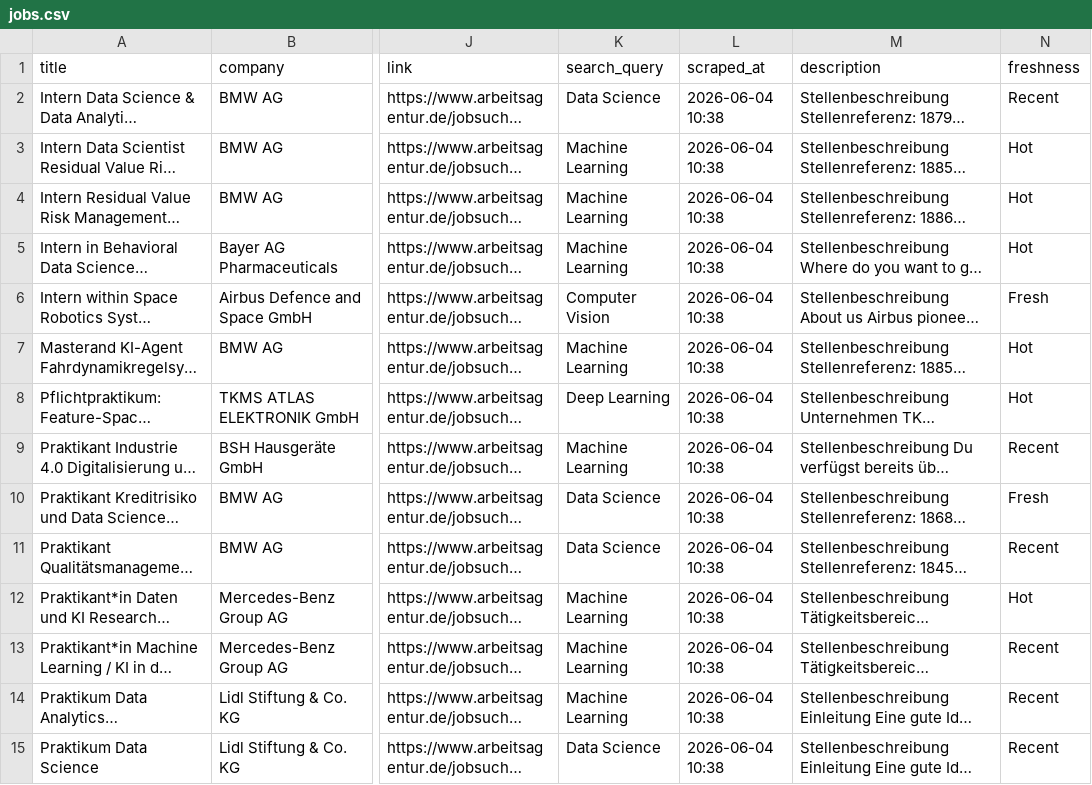
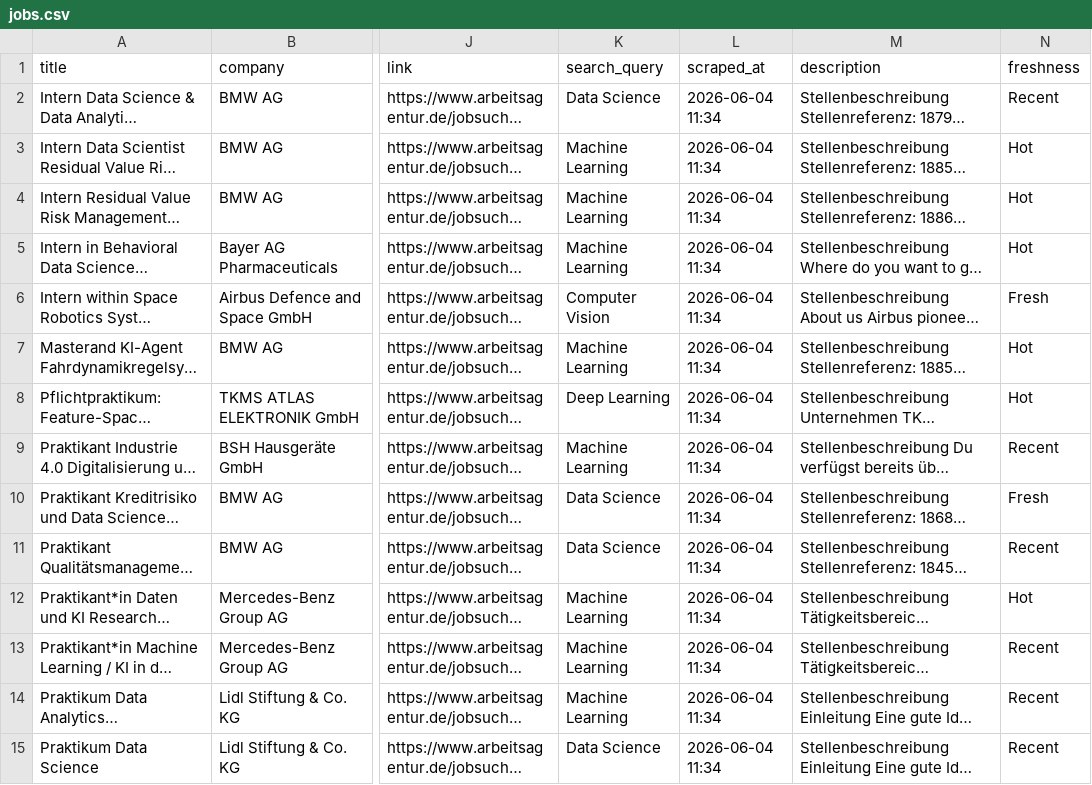
Before and after one commit to Yasaswinid24/ai-career-copilot, a CSV file: jobs.csv, drawn as a sheet; only a part is shown, gaps mark what is left out; long unchanged cells end in …; the diff covers the shown part only; the diff names each change by its address in the sheet, - before the commit and + after, or states it on an @@ line.

Commit message:
Auto-update fresh jobs

```diff
--- a/jobs.csv
+++ b/jobs.csv
-L2:L15 (scraped_at): 2026-06-04 10:38
+L2:L15 (scraped_at): 2026-06-04 11:34
```
Also changed, not shown: 75 edited cells elsewhere in this file, matched_jobs.csv, thesis_roles.csv.
